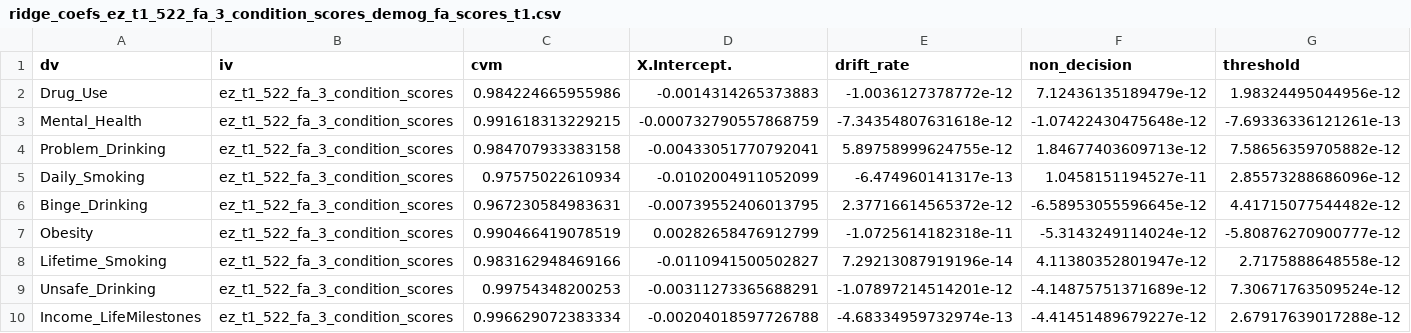
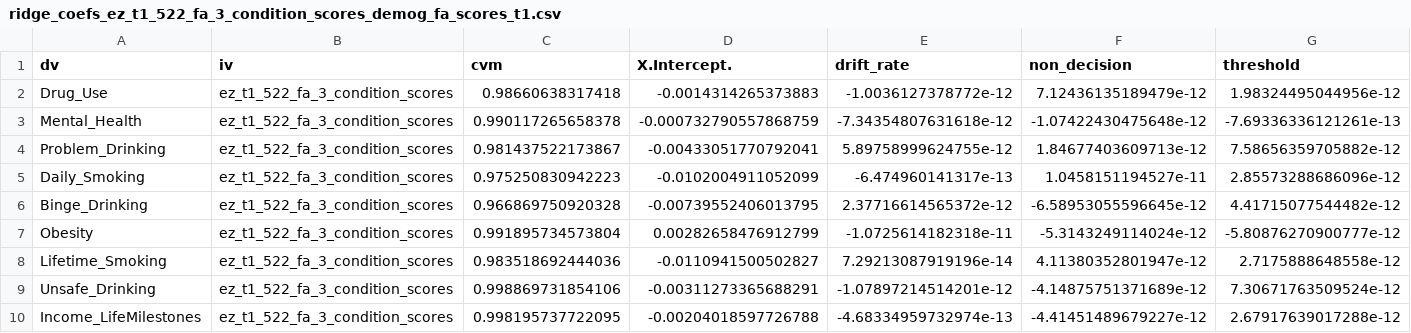
Before and after one commit to zenkavi/SRO_DDM_Analyses, a CSV file: input/ridge_prediction/ridge_coefs_ez_t1_522_fa_3_condition_scores_demog_fa_scores_t1.csv, drawn as a sheet.

```diff
--- a/input/ridge_prediction/ridge_coefs_ez_t1_522_fa_3_condition_scores_demog_fa_scores_t1.csv
+++ b/input/ridge_prediction/ridge_coefs_ez_t1_522_fa_3_condition_scores_demog_fa_scores_t1.csv
@@ -1,10 +1,10 @@
 "dv","iv","cvm","X.Intercept.","drift_rate","non_decision","threshold"
-"Drug_Use","ez_t1_522_fa_3_condition_scores",0.984224665955986,-0.0014314265373883,-1.0036127378772e-12,7.12436135189479e-12,1.98324495044956e-12
-"Mental_Health","ez_t1_522_fa_3_condition_scores",0.991618313229215,-0.000732790557868759,-7.34354807631618e-12,-1.07422430475648e-12,-7.69336336121261e-13
-"Problem_Drinking","ez_t1_522_fa_3_condition_scores",0.984707933383158,-0.00433051770792041,5.89758999624755e-12,1.84677403609713e-12,7.58656359705882e-12
-"Daily_Smoking","ez_t1_522_fa_3_condition_scores",0.97575022610934,-0.0102004911052099,-6.474960141317e-13,1.0458151194527e-11,2.85573288686096e-12
-"Binge_Drinking","ez_t1_522_fa_3_condition_scores",0.967230584983631,-0.00739552406013795,2.37716614565372e-12,-6.58953055596645e-12,4.41715077544482e-12
-"Obesity","ez_t1_522_fa_3_condition_scores",0.990466419078519,0.00282658476912799,-1.0725614182318e-11,-5.3143249114024e-12,-5.80876270900777e-12
-"Lifetime_Smoking","ez_t1_522_fa_3_condition_scores",0.983162948469166,-0.0110941500502827,7.29213087919196e-14,4.11380352801947e-12,2.7175888648558e-12
-"Unsafe_Drinking","ez_t1_522_fa_3_condition_scores",0.99754348200253,-0.00311273365688291,-1.07897214514201e-12,-4.14875751371689e-12,7.30671763509524e-12
-"Income_LifeMilestones","ez_t1_522_fa_3_condition_scores",0.996629072383334,-0.00204018597726788,-4.68334959732974e-13,-4.41451489679227e-12,2.67917639017288e-12
+"Drug_Use","ez_t1_522_fa_3_condition_scores",0.98660638317418,-0.0014314265373883,-1.0036127378772e-12,7.12436135189479e-12,1.98324495044956e-12
+"Mental_Health","ez_t1_522_fa_3_condition_scores",0.990117265658378,-0.000732790557868759,-7.34354807631618e-12,-1.07422430475648e-12,-7.69336336121261e-13
+"Problem_Drinking","ez_t1_522_fa_3_condition_scores",0.981437522173867,-0.00433051770792041,5.89758999624755e-12,1.84677403609713e-12,7.58656359705882e-12
+"Daily_Smoking","ez_t1_522_fa_3_condition_scores",0.975250830942223,-0.0102004911052099,-6.474960141317e-13,1.0458151194527e-11,2.85573288686096e-12
+"Binge_Drinking","ez_t1_522_fa_3_condition_scores",0.966869750920328,-0.00739552406013795,2.37716614565372e-12,-6.58953055596645e-12,4.41715077544482e-12
+"Obesity","ez_t1_522_fa_3_condition_scores",0.991895734573804,0.00282658476912799,-1.0725614182318e-11,-5.3143249114024e-12,-5.80876270900777e-12
+"Lifetime_Smoking","ez_t1_522_fa_3_condition_scores",0.983518692444036,-0.0110941500502827,7.29213087919196e-14,4.11380352801947e-12,2.7175888648558e-12
+"Unsafe_Drinking","ez_t1_522_fa_3_condition_scores",0.998869731854106,-0.00311273365688291,-1.07897214514201e-12,-4.14875751371689e-12,7.30671763509524e-12
+"Income_LifeMilestones","ez_t1_522_fa_3_condition_scores",0.998195737722095,-0.00204018597726788,-4.68334959732974e-13,-4.41451489679227e-12,2.67917639017288e-12
```
Also changed, not shown: input/ridge_prediction/ridge_coefs_res_clean_test_data_ez_522_demog_fa_scores_t1.csv, input/ridge_prediction/ridge_fold_cors_ez_t1_522_fa_3_condition_scores_demog_fa_scores_t1.csv, 5 other files.
